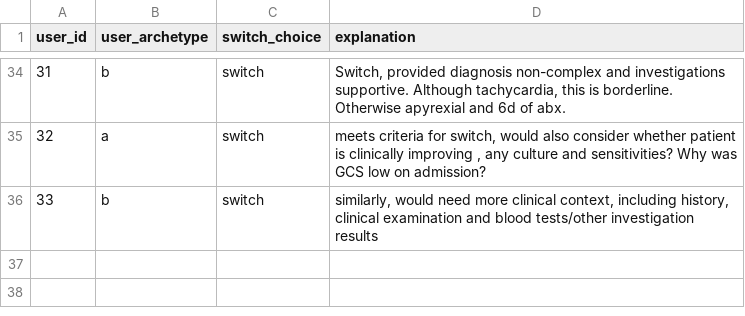
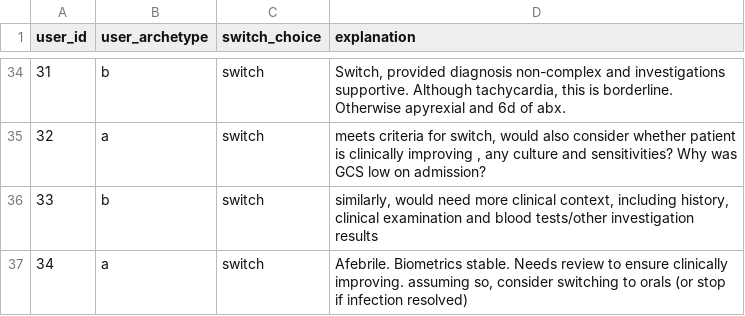
Before and after one commit to WilliamBolton/cdss_demo, a CSV file: cdss_1/cdss_1/switch_results/patient_8_choices.csv, drawn as a sheet; only a part is shown, gaps mark what is left out; the diff names each change by its address in the sheet, - before the commit and + after, or states it on an @@ line.

```diff
--- a/cdss_1/cdss_1/switch_results/patient_8_choices.csv
+++ b/cdss_1/cdss_1/switch_results/patient_8_choices.csv
+row 37: 34 | a | switch | Afebrile. Biometrics stable. Needs review to ensure clinically improving. assuming so, consider switching to orals (or stop if infection resolved)
```
Also changed, not shown: cdss_1/cdss_1/hover_results/demo_hover_events.csv, cdss_1/cdss_1/switch_results/patient_10_choices.csv, 20 other files.
